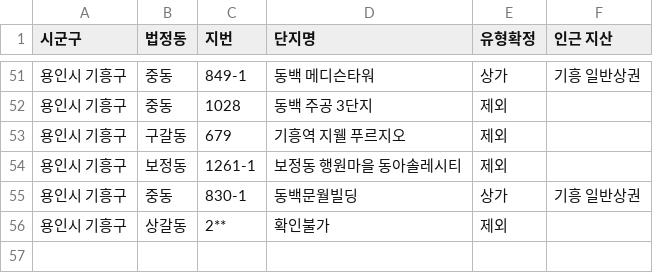
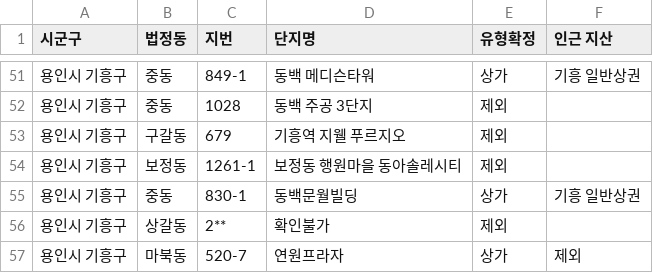
Before and after one commit to jay70park-cyber/jisik-blog-auto, a CSV file: data/jibun_master.csv, drawn as a sheet; only a part is shown, gaps mark what is left out; the diff names each change by its address in the sheet, - before the commit and + after, or states it on an @@ line.

Commit message:
Update jibun_master.csv

```diff
--- a/data/jibun_master.csv
+++ b/data/jibun_master.csv
+row 57: 용인시 기흥구 | 마북동 | 520-7 | 연원프라자 | 상가 | 제외
```
